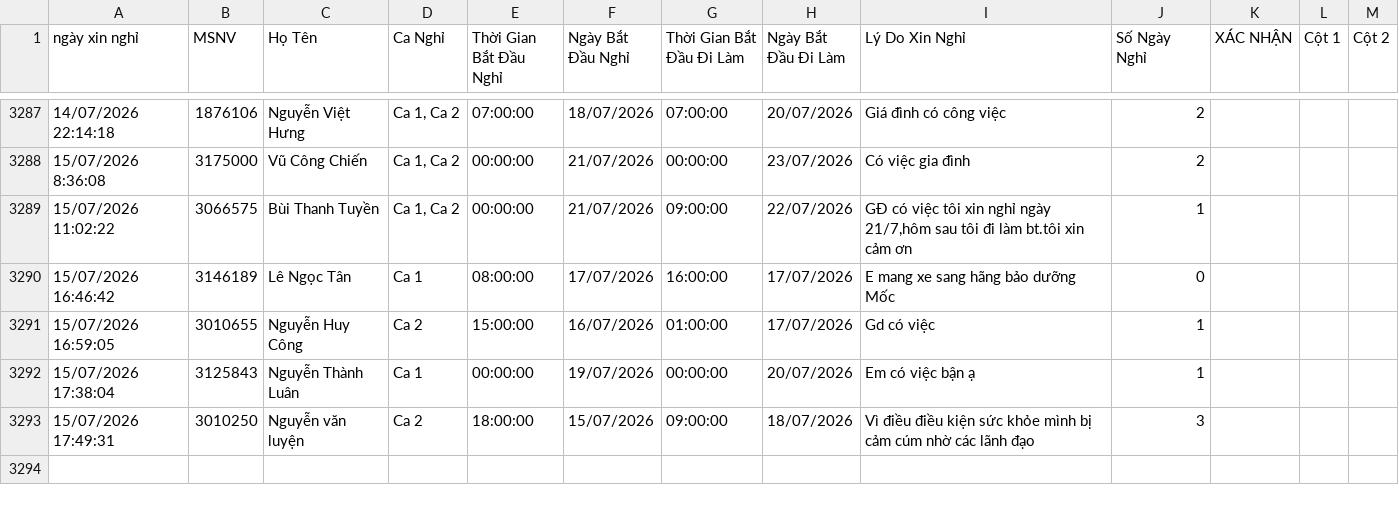
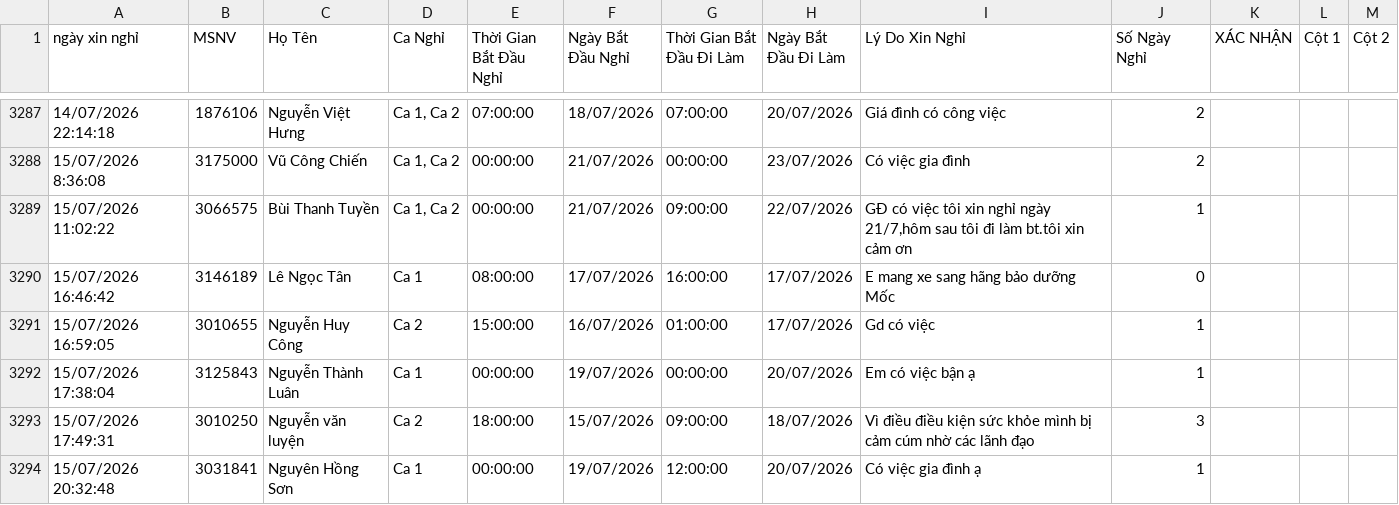
Before and after one commit to thai173042763-droid/lichnghi, a CSV file: data.csv, drawn as a sheet; only a part is shown, gaps mark what is left out; the diff names each change by its address in the sheet, - before the commit and + after, or states it on an @@ line.

```diff
--- a/data.csv
+++ b/data.csv
+row 3294: 15/07/2026 20:32:48 | 3031841 | Nguyên Hồng Sơn | Ca 1 | 00:00:00 | 19/07/2026 | 12:00:00 | 20/07/2026 | Có việc gia đình ạ | 1
```
Also changed, not shown: 1 other file.
